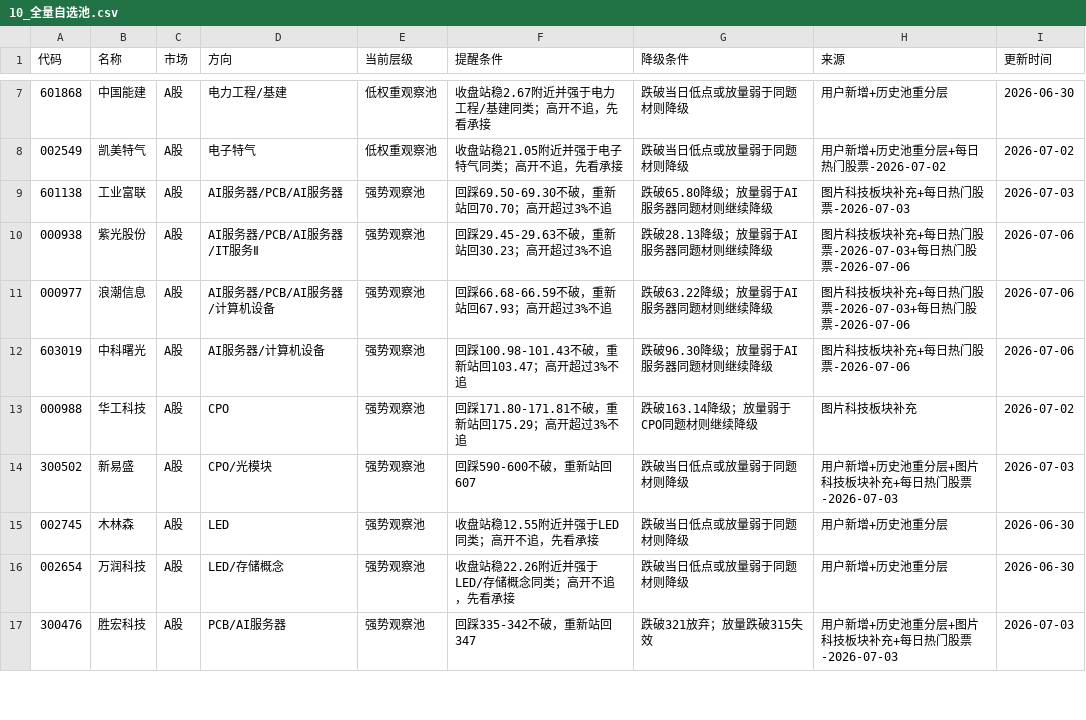
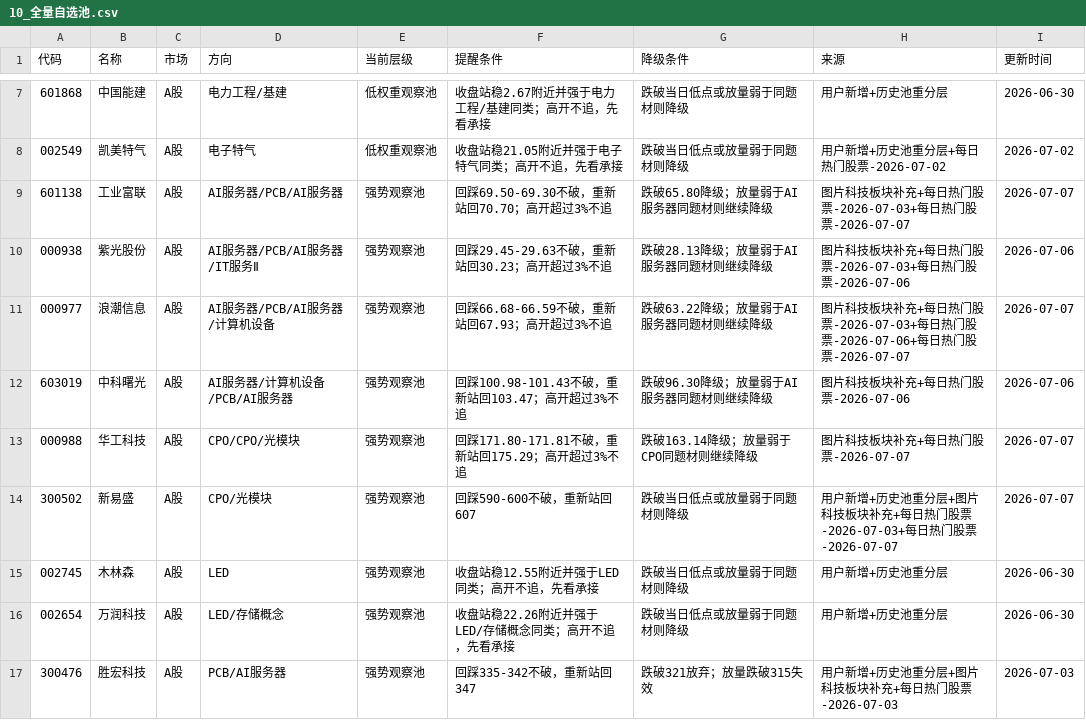
Before and after one commit to yuey4654-ux/stock, a CSV file: 每日交易工作台/10_全量自选池.csv, drawn as a sheet; only a part is shown, gaps mark what is left out; the diff covers the shown part only.

```diff
--- a/每日交易工作台/10_全量自选池.csv
+++ b/每日交易工作台/10_全量自选池.csv
@@ -8,8 +8,8 @@
 002549,凯美特气,A股,电子特气,低权重观察池,收盘站稳21.05附近并强于电子特气同类；高开不追，先看承接,跌破当日低点或放量弱于同题材则降级,用户新增+历史池重分层+每日热门股票-2026-07-02,2026-07-02
-601138,工业富联,A股,AI服务器/PCB/AI服务器,强势观察池,回踩69.50-69.30不破，重新站回70.70；高开超过3%不追,跌破65.80降级；放量弱于AI服务器同题材则继续降级,图片科技板块补充+每日热门股票-2026-07-03,2026-07-03
+601138,工业富联,A股,AI服务器/PCB/AI服务器,强势观察池,回踩69.50-69.30不破，重新站回70.70；高开超过3%不追,跌破65.80降级；放量弱于AI服务器同题材则继续降级,图片科技板块补充+每日热门股票-2026-07-03+每日热门股票-2026-07-07,2026-07-07
 000938,紫光股份,A股,AI服务器/PCB/AI服务器/IT服务Ⅱ,强势观察池,回踩29.45-29.63不破，重新站回30.23；高开超过3%不追,跌破28.13降级；放量弱于AI服务器同题材则继续降级,图片科技板块补充+每日热门股票-2026-07-03+每日热门股票-2026-07-06,2026-07-06
-000977,浪潮信息,A股,AI服务器/PCB/AI服务器/计算机设备,强势观察池,回踩66.68-66.59不破，重新站回67.93；高开超过3%不追,跌破63.22降级；放量弱于AI服务器同题材则继续降级,图片科技板块补充+每日热门股票-2026-07-03+每日热门股票-2026-07-06,2026-07-06
-603019,中科曙光,A股,AI服务器/计算机设备,强势观察池,回踩100.98-101.43不破，重新站回103.47；高开超过3%不追,跌破96.30降级；放量弱于AI服务器同题材则继续降级,图片科技板块补充+每日热门股票-2026-07-06,2026-07-06
-000988,华工科技,A股,CPO,强势观察池,回踩171.80-171.81不破，重新站回175.29；高开超过3%不追,跌破163.14降级；放量弱于CPO同题材则继续降级,图片科技板块补充,2026-07-02
-300502,新易盛,A股,CPO/光模块,强势观察池,回踩590-600不破，重新站回607,跌破当日低点或放量弱于同题材则降级,用户新增+历史池重分层+图片科技板块补充+每日热门股票-2026-07-03,2026-07-03
+000977,浪潮信息,A股,AI服务器/PCB/AI服务器/计算机设备,强势观察池,回踩66.68-66.59不破，重新站回67.93；高开超过3%不追,跌破63.22降级；放量弱于AI服务器同题材则继续降级,图片科技板块补充+每日热门股票-2026-07-03+每日热门股票-2026-07-06+每日热门股票-2026-07-07,2026-07-07
+603019,中科曙光,A股,AI服务器/计算机设备/PCB/AI服务器,强势观察池,回踩100.98-101.43不破，重新站回103.47；高开超过3%不追,跌破96.30降级；放量弱于AI服务器同题材则继续降级,图片科技板块补充+每日热门股票-2026-07-06,2026-07-06
+000988,华工科技,A股,CPO/CPO/光模块,强势观察池,回踩171.80-171.81不破，重新站回175.29；高开超过3%不追,跌破163.14降级；放量弱于CPO同题材则继续降级,图片科技板块补充+每日热门股票-2026-07-07,2026-07-07
+300502,新易盛,A股,CPO/光模块,强势观察池,回踩590-600不破，重新站回607,跌破当日低点或放量弱于同题材则降级,用户新增+历史池重分层+图片科技板块补充+每日热门股票-2026-07-03+每日热门股票-2026-07-07,2026-07-07
 002745,木林森,A股,LED,强势观察池,收盘站稳12.55附近并强于LED同类；高开不追，先看承接,跌破当日低点或放量弱于同题材则降级,用户新增+历史池重分层,2026-06-30
```
Also changed, not shown: 3 added rows, 3 removed rows and 60 edited cells elsewhere in this file, prediction_tracking/daily_review_summary.csv, prediction_tracking/rule_based_daily_summary.csv, 28 other files.
